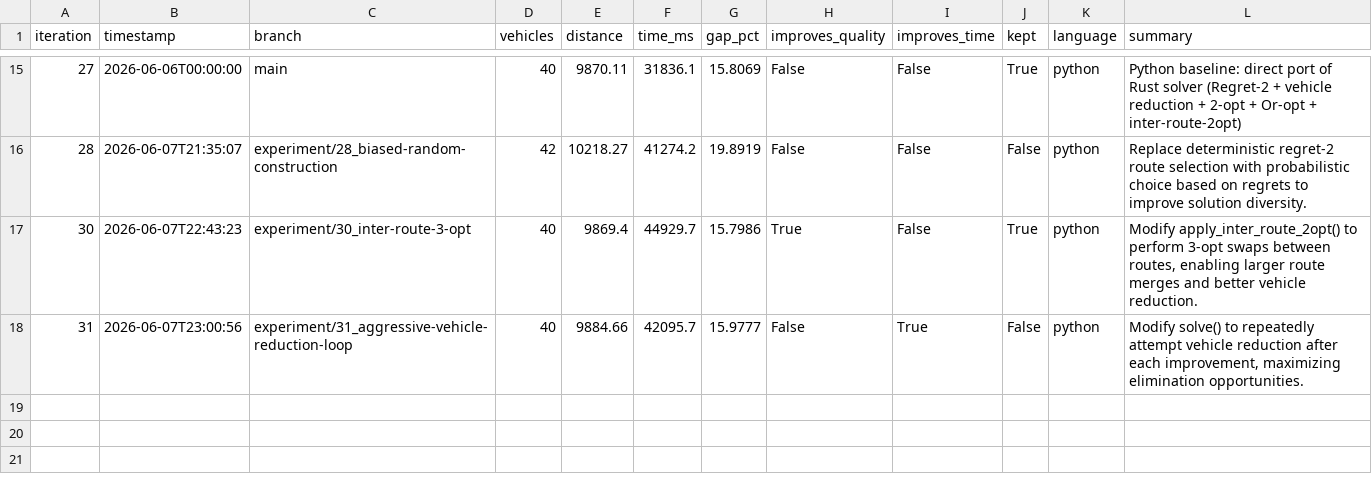
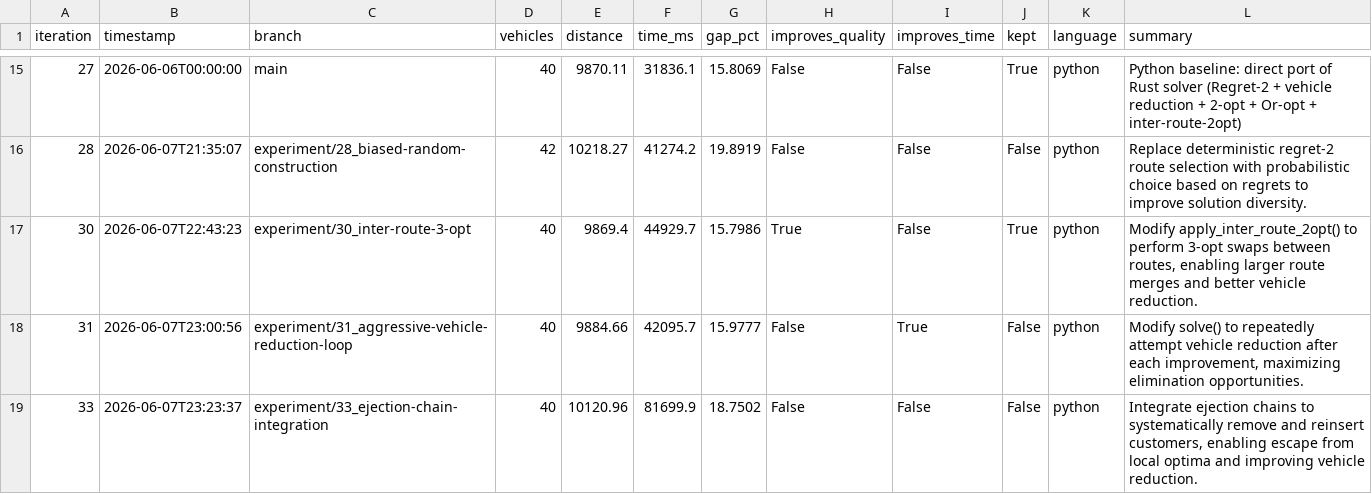
Before and after one commit to dguimarans/vrptw_autoresearch, a CSV file: research_log.csv, drawn as a sheet; only a part is shown, gaps mark what is left out; the diff names each change by its address in the sheet, - before the commit and + after, or states it on an @@ line.

Commit message:
LOG [33]: update research log (experiment/33_ejection-chain-integration)

```diff
--- a/research_log.csv
+++ b/research_log.csv
+row 19: 33 | 2026-06-07T23:23:37 | experiment/33_ejection-chain-integration | 40 | 10120.96 | 81699.9 | 18.7502 | False | False | False | python | Integrate ejection chains to systematically remove and reinsert customers, enabling escape from local optima and improving vehicle reduction.
```
Also changed, not shown: 4 other files.
